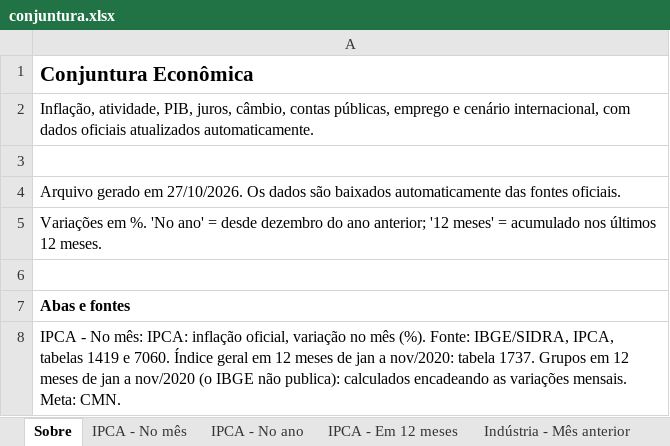
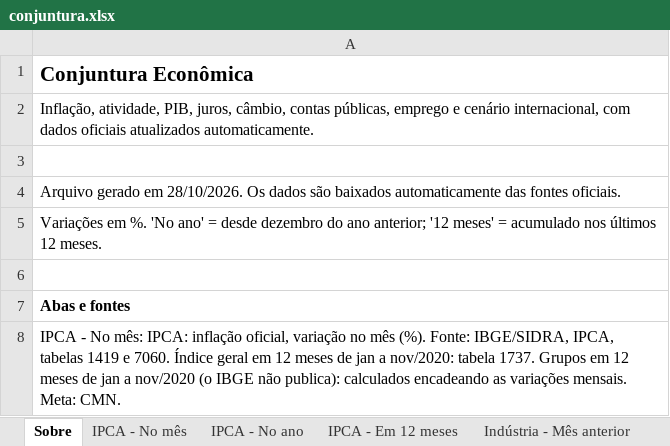
Before and after one commit to FarsulBigData/paineis, an Excel workbook: dados/conjuntura.xlsx, sheet Sobre, drawn as a sheet; only a part is shown; values as stored, in another font and other column widths than the file's, no borders; the diff names each change by its address in the sheet, - before the commit and + after, or states it on an @@ line.

Commit message:
Conjuntura Econômica: dados atualizados em 28/10/2026 09:13

```diff
--- a/dados/conjuntura.xlsx (sheet Sobre)
+++ b/dados/conjuntura.xlsx (sheet Sobre)
-A4: …gerado em 27/10/2026. Os dados…
+A4: …gerado em 28/10/2026. Os dados…
```
Also changed, not shown: 2 other files.
